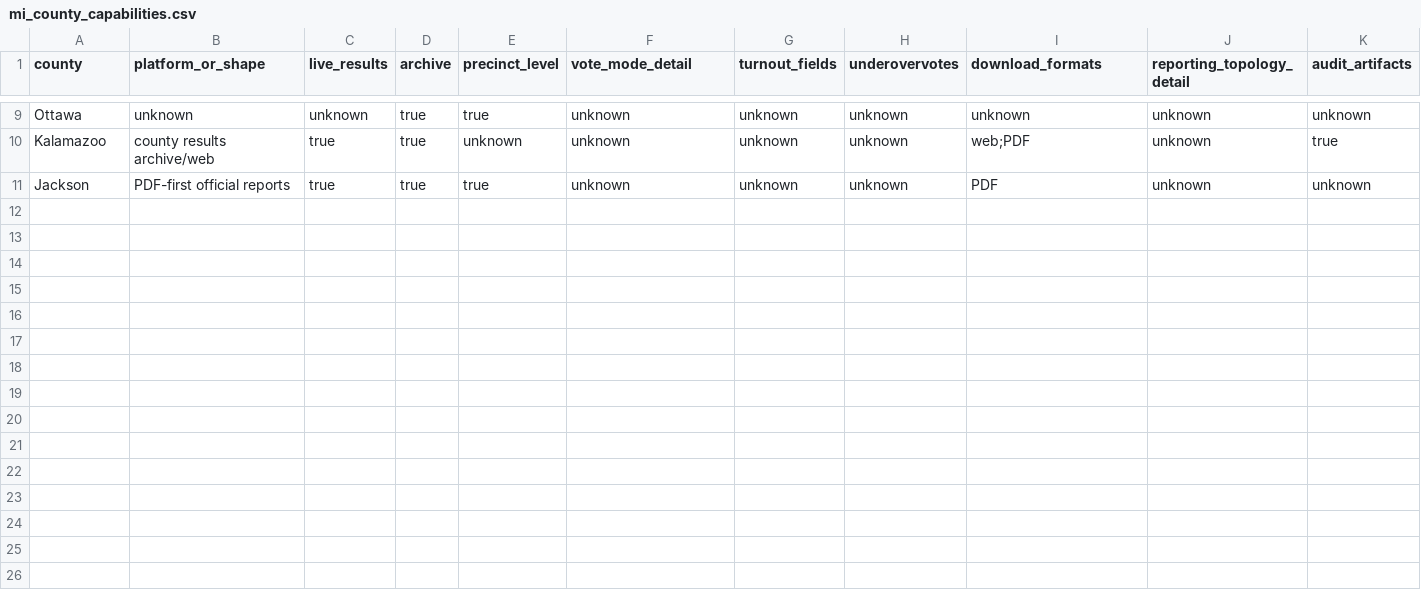
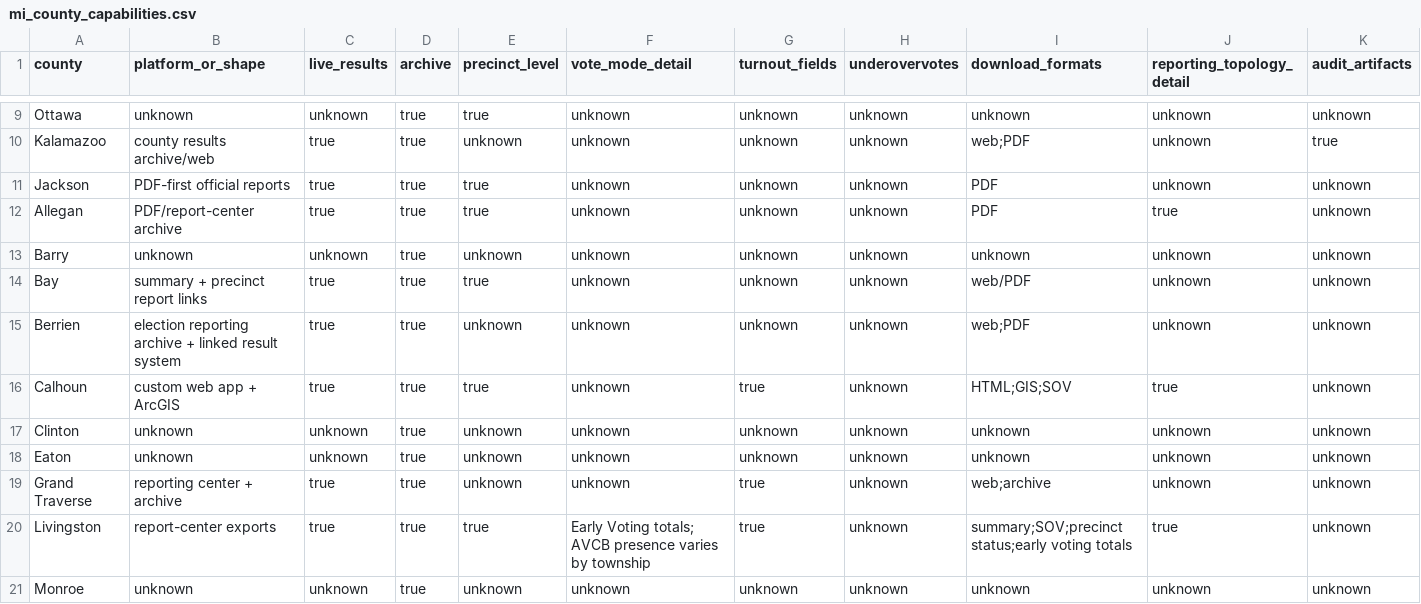
Before and after one commit to pasek-projects-um/ElectionDataGrabber, a CSV file: registry/mi_county_capabilities.csv, drawn as a sheet; only a part is shown, gaps mark what is left out; rows hold the shown columns only; the diff names each change by its address in the sheet, - before the commit and + after, or states it on an @@ line.

Commit message:
Expand Michigan capability matrix through county batch 11-20

```diff
--- a/registry/mi_county_capabilities.csv
+++ b/registry/mi_county_capabilities.csv
+row 12: Allegan | PDF/report-center archive | true | true | true | unknown | unknown | unknown | PDF | true | unknown
+row 13: Barry | unknown | unknown | true | unknown | unknown | unknown | unknown | unknown | unknown | unknown
+row 14: Bay | summary + precinct report links | true | true | true | unknown | unknown | unknown | web/PDF | unknown | unknown
+row 15: Berrien | election reporting archive + linked result system | true | true | unknown | unknown | unknown | unknown | web;PDF | unknown | unknown
+row 16: Calhoun | custom web app + ArcGIS | true | true | true | unknown | true | unknown | HTML;GIS;SOV | true | unknown
+row 17: Clinton | unknown | unknown | true | unknown | unknown | unknown | unknown | unknown | unknown | unknown
+row 18: Eaton | unknown | unknown | true | unknown | unknown | unknown | unknown | unknown | unknown | unknown
+row 19: Grand Traverse | reporting center + archive | true | true | unknown | unknown | true | unknown | web;archive | unknown | unknown
+row 20: Livingston | report-center exports | true | true | true | Early Voting totals; AVCB presence varies by township | true | unknown | summary;SOV;precinct status;early voting totals | true | unknown
+row 21: Monroe | unknown | unknown | true | unknown | unknown | unknown | unknown | unknown | unknown | unknown
```
